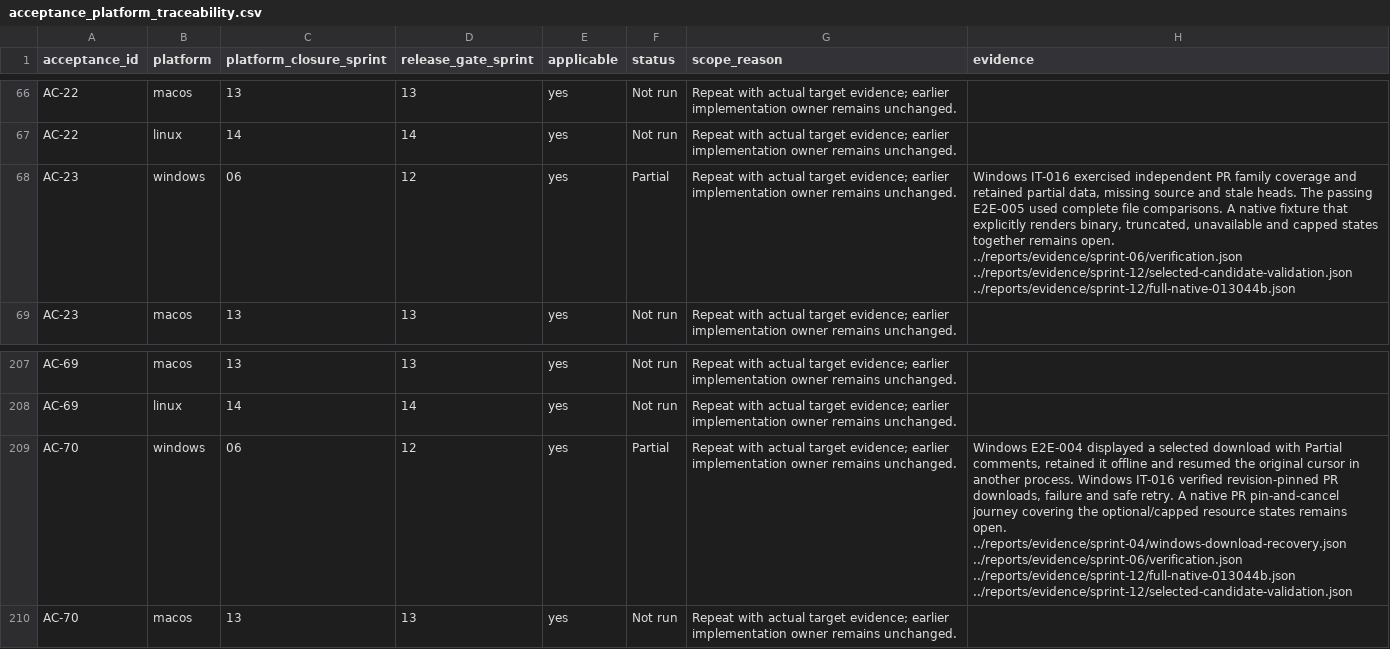
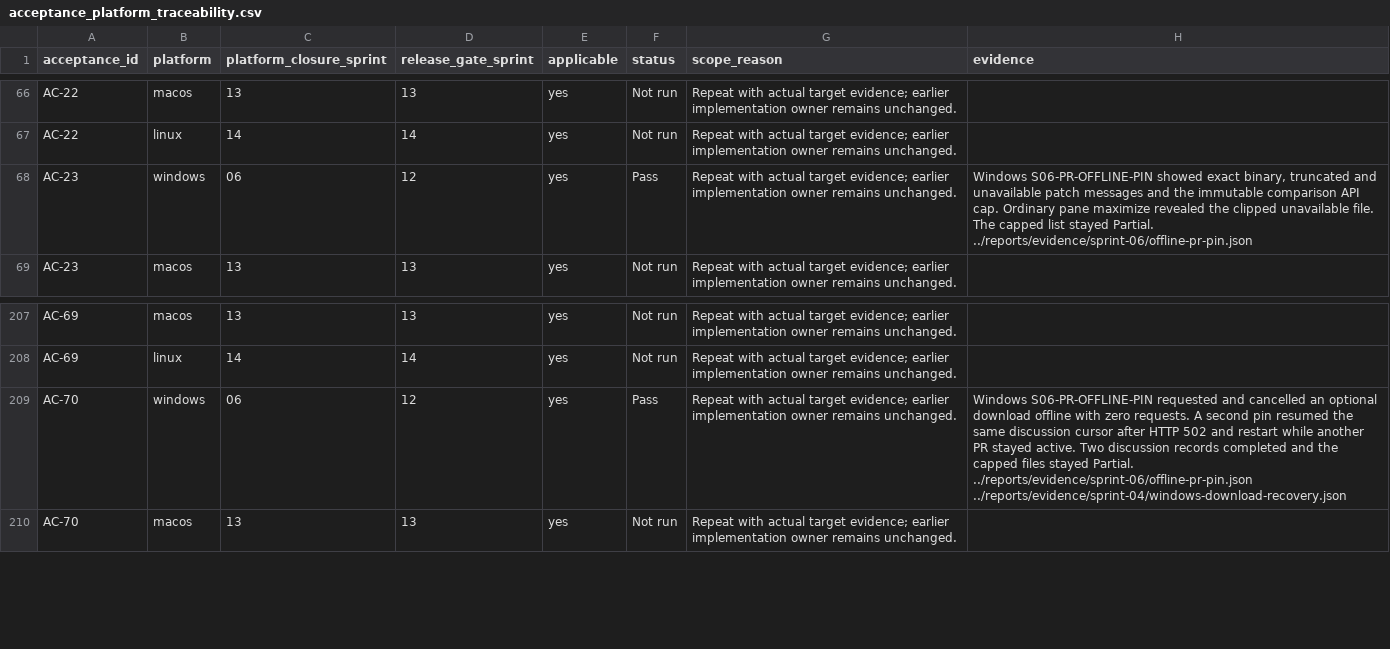
Before and after one commit to joshmarkovic/threadline, a CSV file: docs/spec/acceptance_platform_traceability.csv, drawn as a sheet; only a part is shown, gaps mark what is left out; the diff names each change by its address in the sheet, - before the commit and + after, or states it on an @@ line.

```diff
--- a/docs/spec/acceptance_platform_traceability.csv
+++ b/docs/spec/acceptance_platform_traceability.csv
-F68 (status): Partial
+F68 (status): Pass
-H68 (evidence): Windows IT-016 exercised independent PR family coverage and retained partial data, missing source and stale heads. The passing E2E-005 used complete file comparisons. A native fixture that explicitly renders binary, truncated, unavailable and capped states together remains open. ../reports/evidence/sprint-06/verification.json ../reports/evidence/sprint-12/selected-candidate-validation.json ../reports/evidence/sprint-12/full-native-013044b.json
+H68 (evidence): Windows S06-PR-OFFLINE-PIN showed exact binary, truncated and unavailable patch messages and the immutable comparison API cap. Ordinary pane maximize revealed the clipped unavailable file. The capped list stayed Partial. ../reports/evidence/sprint-06/offline-pr-pin.json
-F209 (status): Partial
+F209 (status): Pass
-H209 (evidence): Windows E2E-004 displayed a selected download with Partial comments, retained it offline and resumed the original cursor in another process. Windows IT-016 verified revision-pinned PR downloads, failure and safe retry. A native PR pin-and-cancel journey covering the optional/capped resource states remains open. ../reports/evidence/sprint-04/windows-download-recovery.json ../reports/evidence/sprint-06/verification.json ../reports/evidence/sprint-12/full-native-013044b.json ../reports/evidence/sprint-12/selected-candidate-validation.json
+H209 (evidence): Windows S06-PR-OFFLINE-PIN requested and cancelled an optional download offline with zero requests. A second pin resumed the same discussion cursor after HTTP 502 and restart while another PR stayed active. Two discussion records completed and the capped files stayed Partial. ../reports/evidence/sprint-06/offline-pr-pin.json ../reports/evidence/sprint-04/windows-download-recovery.json
```
Also changed, not shown: docs/spec/acceptance_traceability.csv, docs/spec/requirement_platform_traceability.csv, 5 other files.
